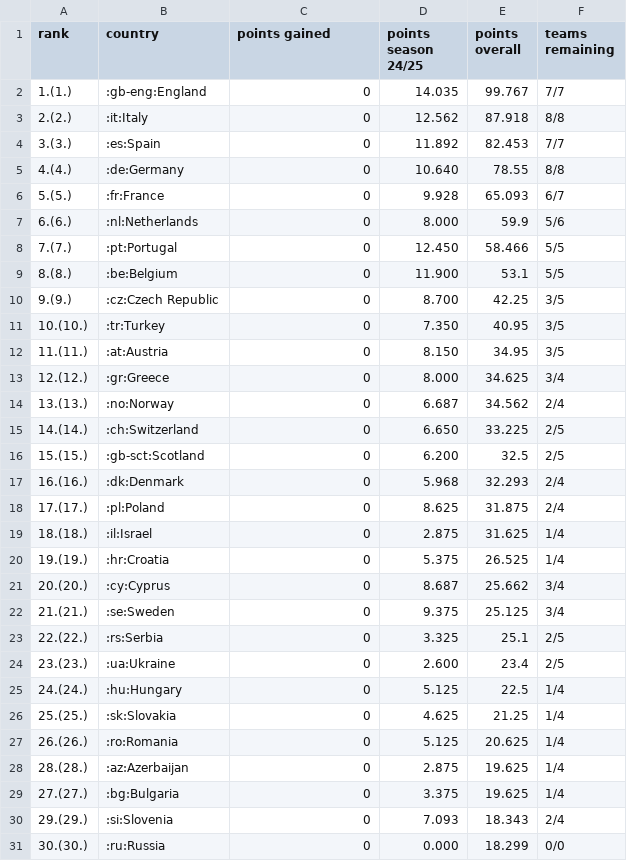
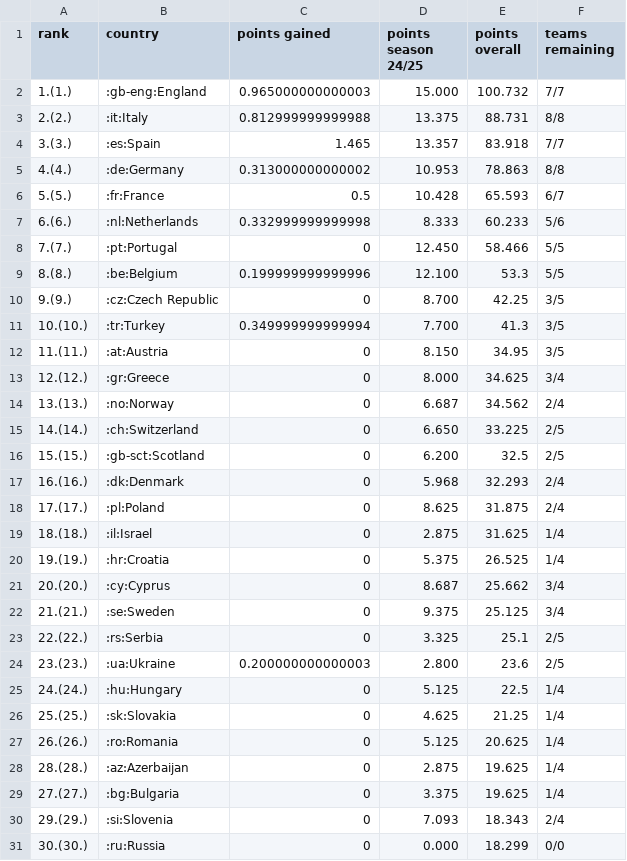
Before and after one commit to swissfootdata/UEFA_Rankings, a CSV file: Output/uefa_ranking.csv, drawn as a sheet; only a part is shown.

```diff
--- a/Output/uefa_ranking.csv
+++ b/Output/uefa_ranking.csv
@@ -1,12 +1,12 @@
 "rank","country","points gained","points season 24/25","points overall","teams remaining"
-"1.(1.)",":gb-eng:England",0,"14.035",99.767,"7/7"
-"2.(2.)",":it:Italy",0,"12.562",87.918,"8/8"
-"3.(3.)",":es:Spain",0,"11.892",82.453,"7/7"
-"4.(4.)",":de:Germany",0,"10.640",78.55,"8/8"
-"5.(5.)",":fr:France",0,"9.928",65.093,"6/7"
-"6.(6.)",":nl:Netherlands",0,"8.000",59.9,"5/6"
+"1.(1.)",":gb-eng:England",0.965000000000003,"15.000",100.732,"7/7"
+"2.(2.)",":it:Italy",0.812999999999988,"13.375",88.731,"8/8"
+"3.(3.)",":es:Spain",1.465,"13.357",83.918,"7/7"
+"4.(4.)",":de:Germany",0.313000000000002,"10.953",78.863,"8/8"
+"5.(5.)",":fr:France",0.5,"10.428",65.593,"6/7"
+"6.(6.)",":nl:Netherlands",0.332999999999998,"8.333",60.233,"5/6"
 "7.(7.)",":pt:Portugal",0,"12.450",58.466,"5/5"
-"8.(8.)",":be:Belgium",0,"11.900",53.1,"5/5"
+"8.(8.)",":be:Belgium",0.199999999999996,"12.100",53.3,"5/5"
 "9.(9.)",":cz:Czech Republic",0,"8.700",42.25,"3/5"
-"10.(10.)",":tr:Turkey",0,"7.350",40.95,"3/5"
+"10.(10.)",":tr:Turkey",0.349999999999994,"7.700",41.3,"3/5"
 "11.(11.)",":at:Austria",0,"8.150",34.95,"3/5"
@@ -23,3 +23,3 @@
 "22.(22.)",":rs:Serbia",0,"3.325",25.1,"2/5"
-"23.(23.)",":ua:Ukraine",0,"2.600",23.4,"2/5"
+"23.(23.)",":ua:Ukraine",0.200000000000003,"2.800",23.6,"2/5"
 "24.(24.)",":hu:Hungary",0,"5.125",22.5,"1/4"
```
Also changed, not shown: Output/ranking_map_data.csv, Output/ranking_map_data_teams.csv, 8 other files.
